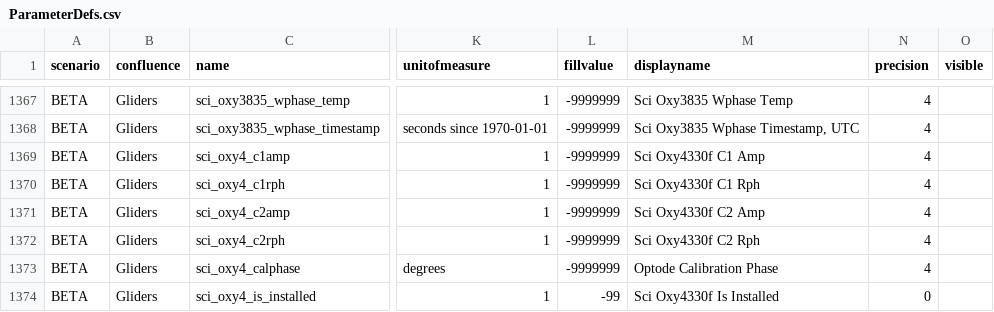
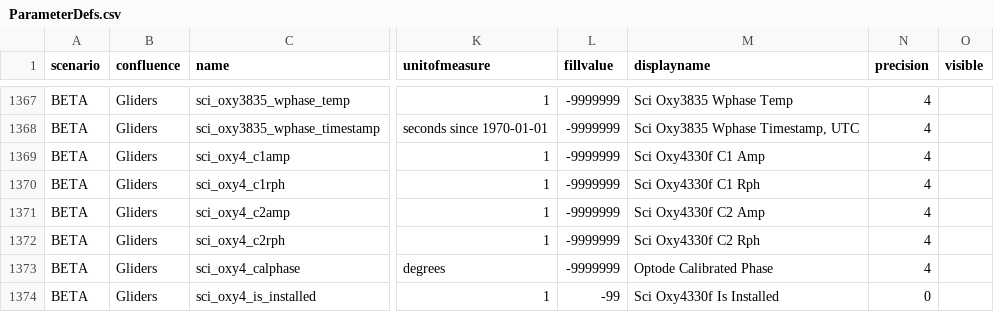
Before and after one commit to oceanobservatories/preload-database, a CSV file: csv/ParameterDefs.csv, drawn as a sheet; only a part is shown, gaps mark what is left out; the diff covers the shown part only; the diff names each change by its address in the sheet, - before the commit and + after, or states it on an @@ line.

Commit message:
Updates to PD vocab
Updates to PD vocab based on MIO baseline review.

```diff
--- a/csv/ParameterDefs.csv
+++ b/csv/ParameterDefs.csv
-M1373 (displayname): Optode Calibration Phase
+M1373 (displayname): Optode Calibrated Phase
```
Also changed, not shown: 14 edited cells elsewhere in this file.
